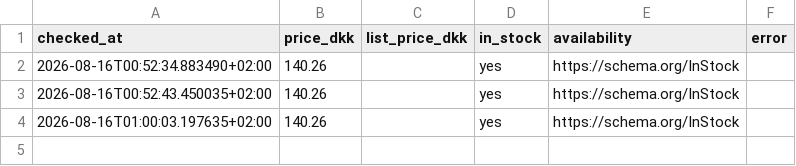
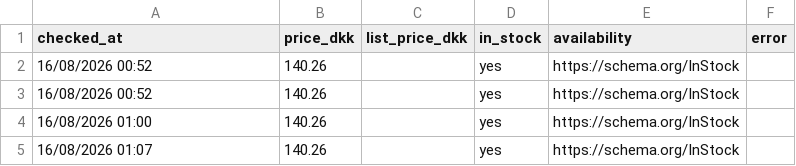
Before and after one commit to hollowheights/a-game-price-tracker, a CSV file: data/prices.csv, drawn as a sheet.

```diff
--- a/data/prices.csv
+++ b/data/prices.csv
@@ -1,4 +1,5 @@
 checked_at,price_dkk,list_price_dkk,in_stock,availability,error
-2026-08-16T00:52:34.883490+02:00,140.26,,yes,https://schema.org/InStock,
-2026-08-16T00:52:43.450035+02:00,140.26,,yes,https://schema.org/InStock,
-2026-08-16T01:00:03.197635+02:00,140.26,,yes,https://schema.org/InStock,
+16/08/2026 00:52,140.26,,yes,https://schema.org/InStock,
+16/08/2026 00:52,140.26,,yes,https://schema.org/InStock,
+16/08/2026 01:00,140.26,,yes,https://schema.org/InStock,
+16/08/2026 01:07,140.26,,yes,https://schema.org/InStock,
```
Also changed, not shown: 1 other file.
